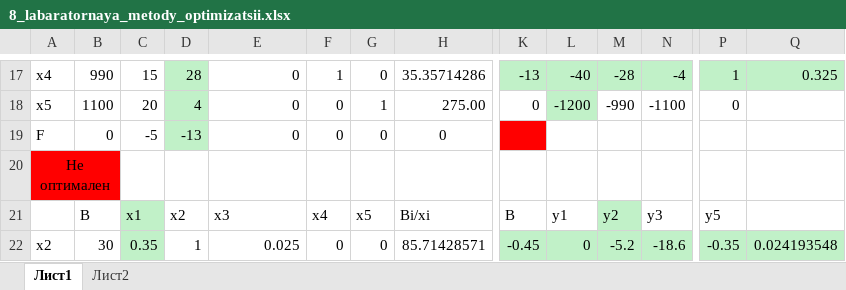
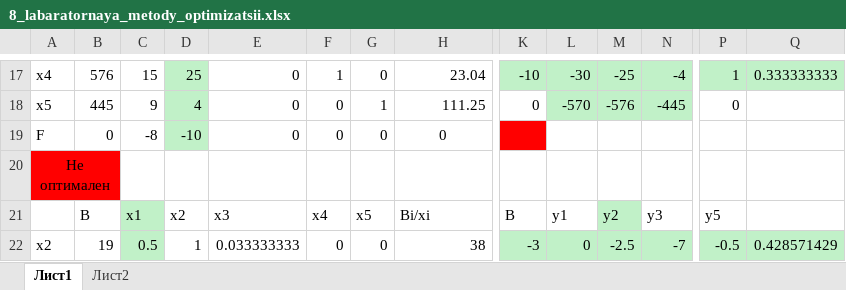
Before and after one commit to Ra1mun/Studying2.2, an Excel workbook: Методы оптимизации/8_labaratornaya_metody_optimizatsii.xlsx, sheet Лист1, drawn as a sheet; only a part is shown, gaps mark what is left out; values as stored, in another font and other column widths than the file's, no borders; the diff covers the shown part only; the diff names each change by its address in the sheet, - before the commit and + after, or states it on an @@ line.

```diff
--- a/Методы оптимизации/8_labaratornaya_metody_optimizatsii.xlsx (sheet Лист1)
+++ b/Методы оптимизации/8_labaratornaya_metody_optimizatsii.xlsx (sheet Лист1)
-B17: 990
+B17: 576
-D17: 28
+D17: 25
-H17: 35.35714286
+H17: 23.04
-K17: -13
+K17: -10
-L17: -40
+L17: -30
-M17: -28
+M17: -25
-Q17: 0.325
+Q17: 0.333333333
-B18: 1100
+B18: 445
-C18: 20
+C18: 9
-H18: 275.00
+H18: 111.25
-L18: -1200
+L18: -570
-M18: -990
+M18: -576
-M18:N18 fill: none
+M18:N18 fill: #C1F1C8
-N18: -1100
+N18: -445
-C19: -5
+C19: -8
-D19: -13
+D19: -10
-B22: 30
+B22: 19
-C22: 0.35
+C22: 0.5
-E22: 0.025
+E22: 0.033333333
-H22: 85.71428571
+H22: 38
-K22: -0.45
+K22: -3
-M22: -5.2
+M22: -2.5
-N22: -18.6
+N22: -7
-P22: -0.35
+P22: -0.5
-Q22: 0.024193548
+Q22: 0.428571429
```
Also changed, not shown: 6 added rows, 6 removed rows, 57 edited cells, cell formats and merged cells elsewhere in this sheet, formulas that keep their value.
